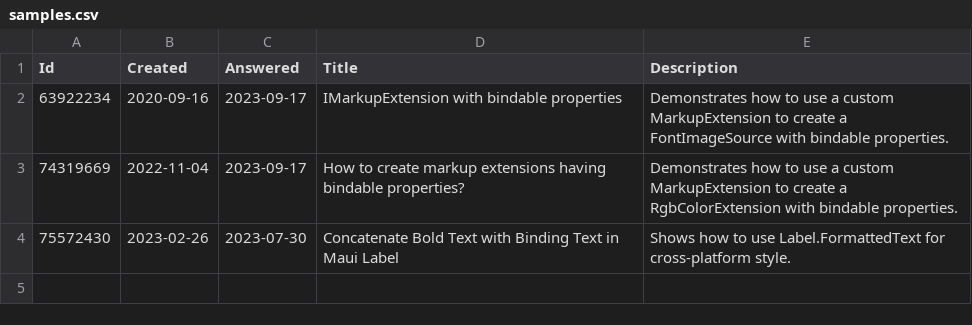
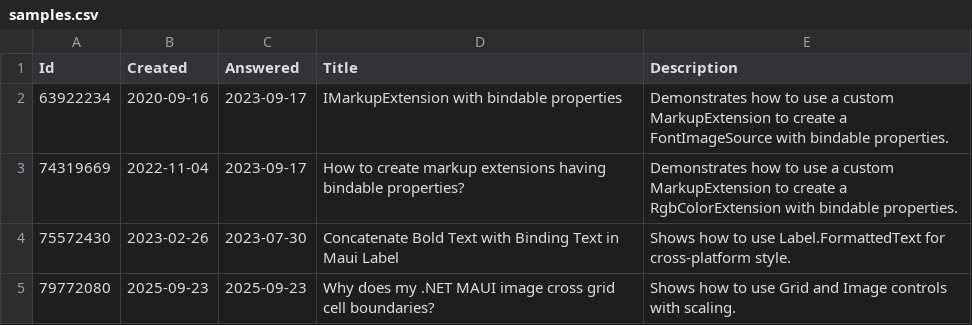
Before and after one commit to stephenquan/StackOverflow.Maui, a CSV file: src/StackOverflow.Maui.App/Resources/Raw/samples.csv, drawn as a sheet; the diff names each change by its address in the sheet, - before the commit and + after, or states it on an @@ line.

Commit message:
https://stackoverflow.com/questions/79772080/why-does-my-net-maui-image-cross-grid-cell-boundaries/79772259

```diff
--- a/src/StackOverflow.Maui.App/Resources/Raw/samples.csv
+++ b/src/StackOverflow.Maui.App/Resources/Raw/samples.csv
+row 5: 79772080 | 2025-09-23 | 2025-09-23 | Why does my .NET MAUI image cross grid cell boundaries? | Shows how to use Grid and Image controls with scaling.
```
Also changed, not shown: 4 other files.
